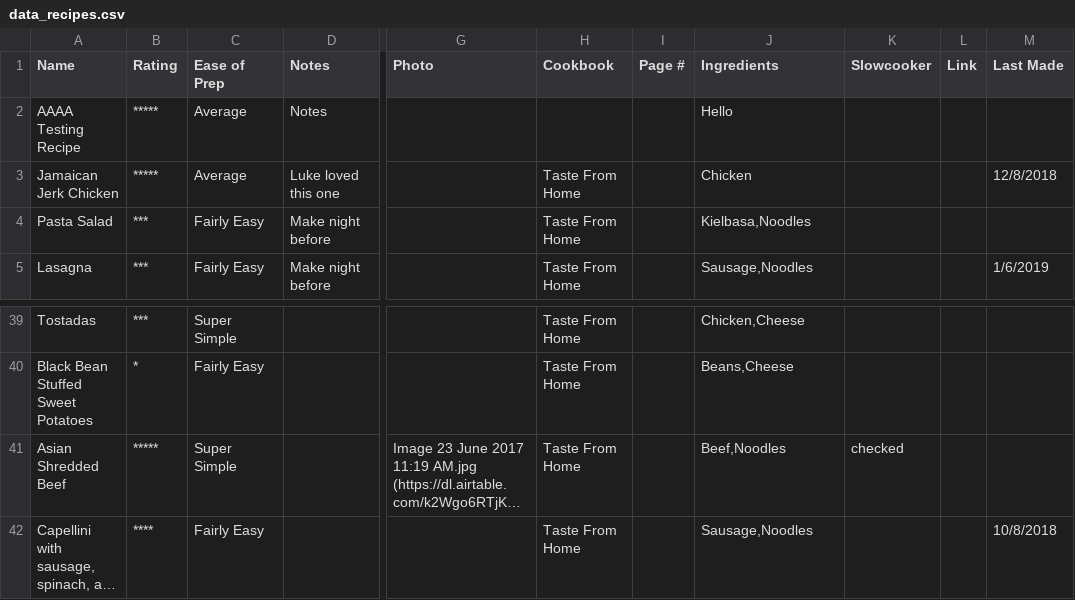
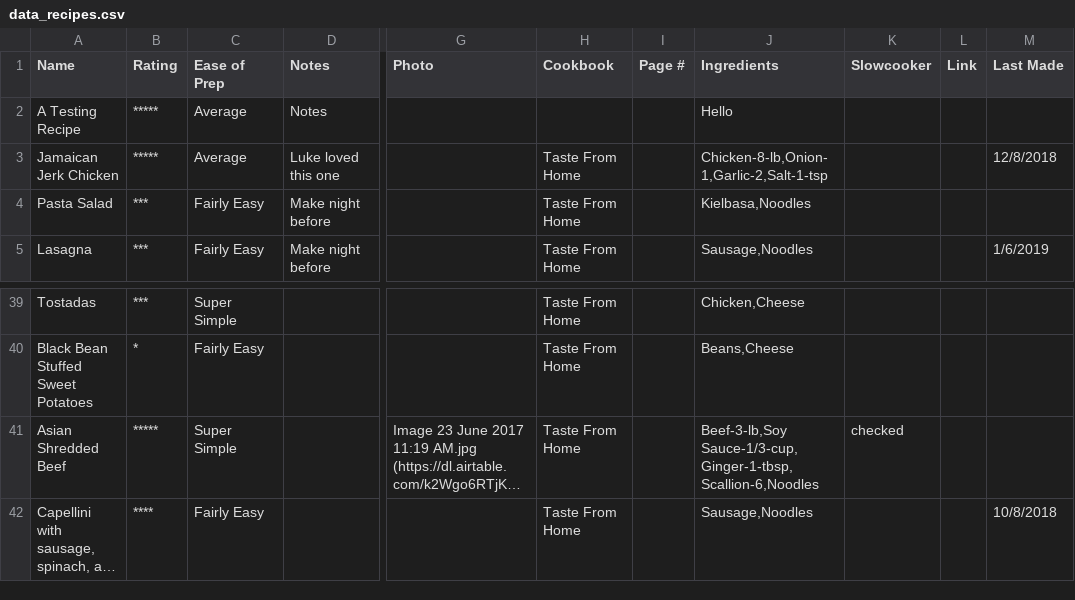
Before and after one commit to hydrogen602Trinity/CookBook, a CSV file: data_source/data_recipes.csv, drawn as a sheet; only a part is shown, gaps mark what is left out; long unchanged cells end in …; the diff names each change by its address in the sheet, - before the commit and + after, or states it on an @@ line.

Commit message:
The Mess is Fixed, the csv file can now specify ingredient amounts and units

```diff
--- a/data_source/data_recipes.csv
+++ b/data_source/data_recipes.csv
-A2 (Name): AAAA Testing Recipe
+A2 (Name): A Testing Recipe
-J3 (Ingredients): Chicken
+J3 (Ingredients): Chicken-8-lb,Onion-1,Garlic-2,Salt-1-tsp
-J41 (Ingredients): Beef,Noodles
+J41 (Ingredients): Beef-3-lb,Soy Sauce-1/3-cup,Ginger-1-tbsp,Scallion-6,Noodles
```
Also changed, not shown: 1 other file.
